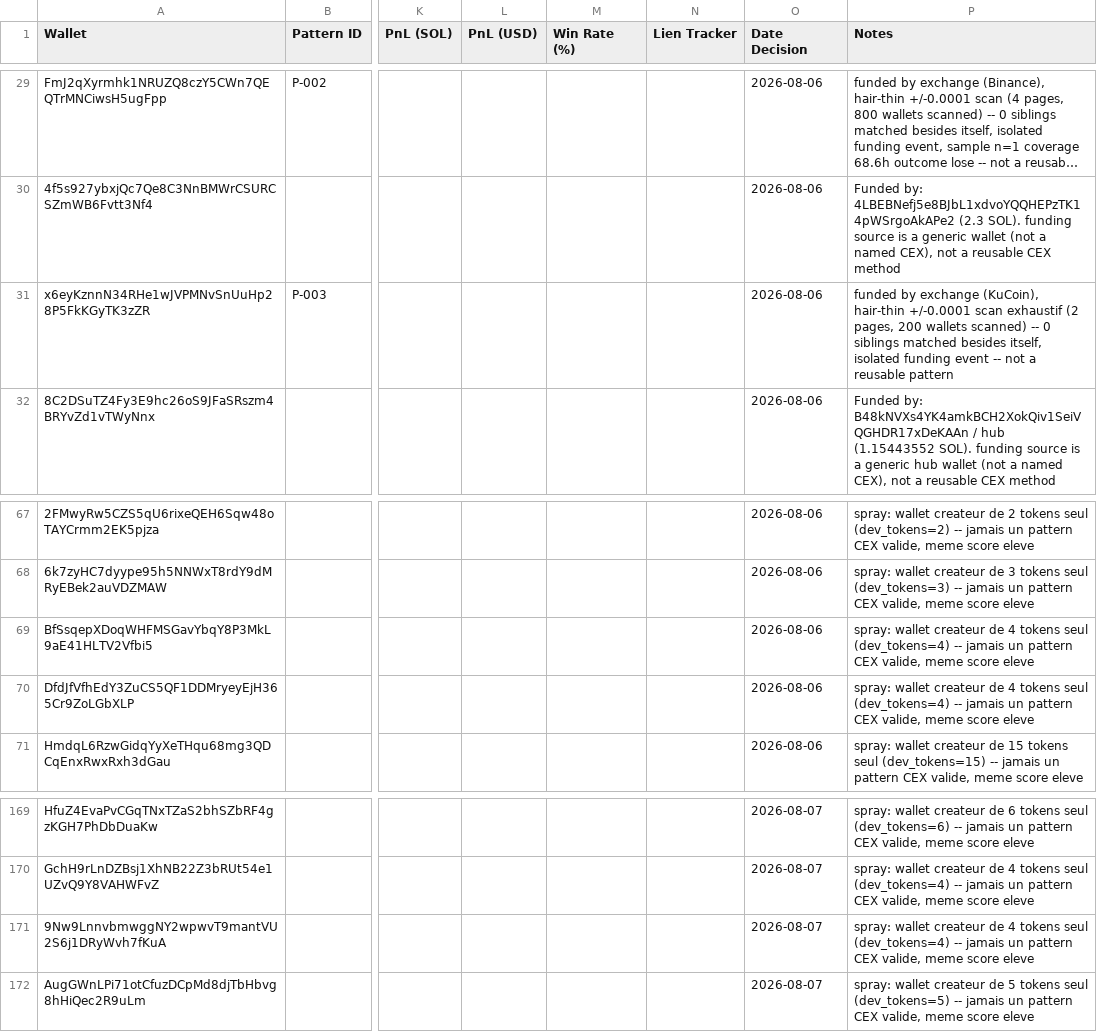
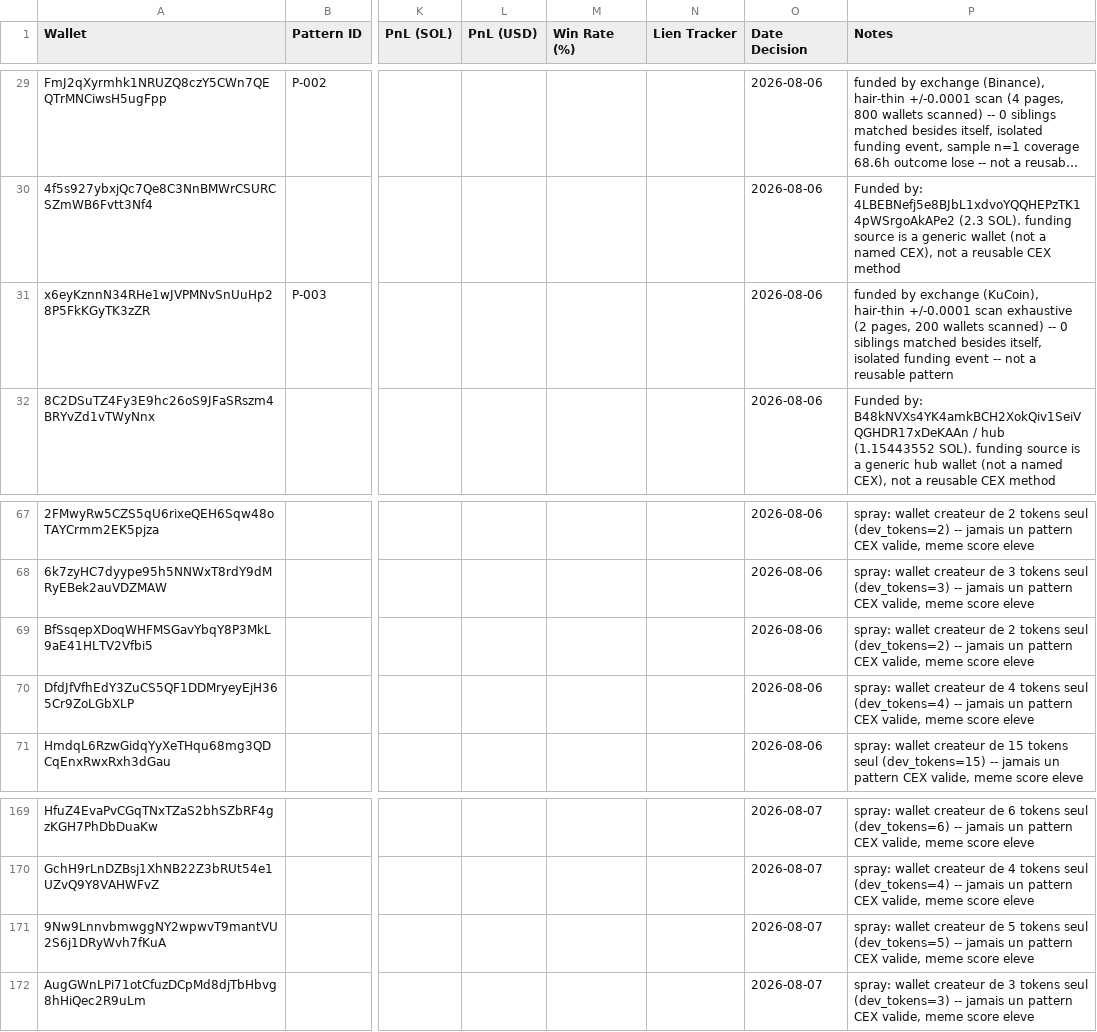
Before and after one commit to LEAYZ1222/RuggerAnalyzer, a CSV file: data/wallets.csv, drawn as a sheet; only a part is shown, gaps mark what is left out; long unchanged cells end in …; the diff names each change by its address in the sheet, - before the commit and + after, or states it on an @@ line.

Commit message:
Correction: 4 lignes deformees lors du commit 1fa0d68 (retranscription manuelle) -- restauration valeurs exactes (exhaustive, BfSsqepX dev_tokens=2, 9Nw9L dev_tokens=5, AugGWnLP dev_tokens=3)

```diff
--- a/data/wallets.csv
+++ b/data/wallets.csv
-P31 (Notes): …+/-0.0001 scan exhaustif (2 pages,…
+P31 (Notes): …+/-0.0001 scan exhaustive (2 pages,…
-P69 (Notes): …createur de 4 tokens seul (dev_tokens=4) -- jamais…
+P69 (Notes): …createur de 2 tokens seul (dev_tokens=2) -- jamais…
-P171 (Notes): …createur de 4 tokens seul (dev_tokens=4) -- jamais…
+P171 (Notes): …createur de 5 tokens seul (dev_tokens=5) -- jamais…
-P172 (Notes): …createur de 5 tokens seul (dev_tokens=5) -- jamais…
+P172 (Notes): …createur de 3 tokens seul (dev_tokens=3) -- jamais…
```
